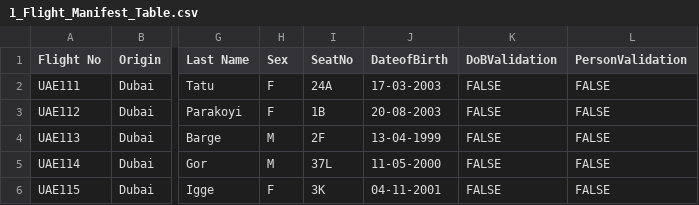
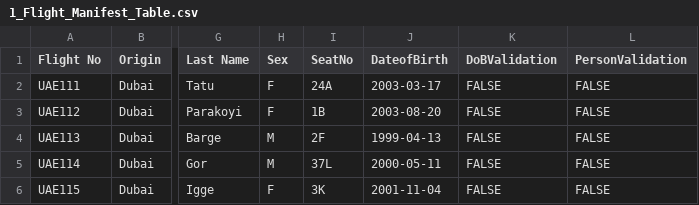
Before and after one commit to ldotc/cd0461-building-computer-vision-solutions-with-azure-project, a CSV file: submission/material_preparation_step/1_Flight_Manifest_Table.csv, drawn as a sheet; only a part is shown, gaps mark what is left out; the diff names each change by its address in the sheet, - before the commit and + after, or states it on an @@ line.

Commit message:
bug: Fix DOB format

```diff
--- a/submission/material_preparation_step/1_Flight_Manifest_Table.csv
+++ b/submission/material_preparation_step/1_Flight_Manifest_Table.csv
-J2 (DateofBirth): 17-03-2003
+J2 (DateofBirth): 2003-03-17
-J3 (DateofBirth): 20-08-2003
+J3 (DateofBirth): 2003-08-20
-J4 (DateofBirth): 13-04-1999
+J4 (DateofBirth): 1999-04-13
-J5 (DateofBirth): 11-05-2000
+J5 (DateofBirth): 2000-05-11
-J6 (DateofBirth): 04-11-2001
+J6 (DateofBirth): 2001-11-04
```
